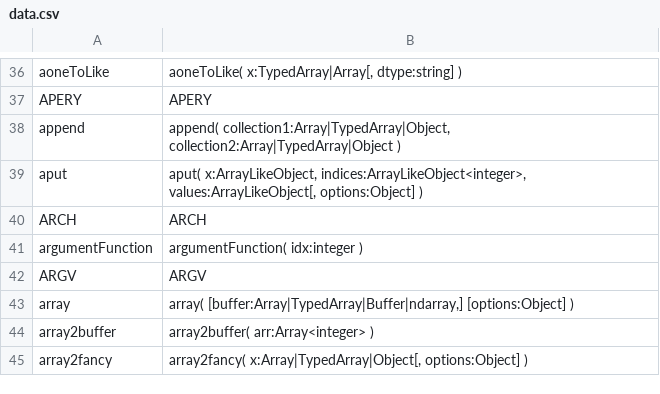
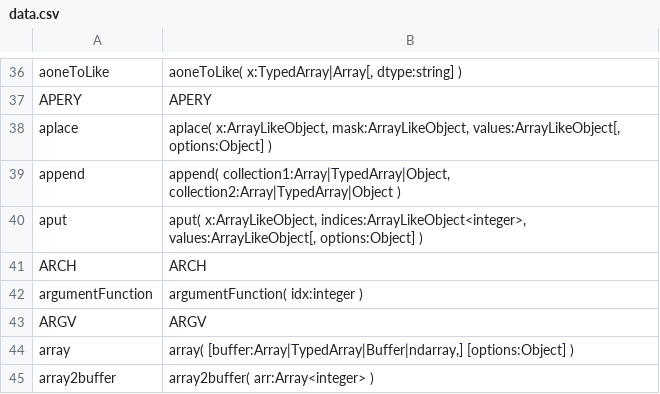
Before and after one commit to stdlib-js/repl-typed-signature, a CSV file: data/data.csv, drawn as a sheet; only a part is shown, gaps mark what is left out; the shorter side is filled out with more unchanged rows.

```diff
--- a/data/data.csv
+++ b/data/data.csv
@@ -37,2 +37,3 @@ aoneToLike,"aoneToLike( x:TypedArray|Array[, dtype:string] )"
 APERY,"APERY"
+aplace,"aplace( x:ArrayLikeObject, mask:ArrayLikeObject, values:ArrayLikeObject[, options:Object] )"
 append,"append( collection1:Array|TypedArray|Object, collection2:Array|TypedArray|Object )"
```
Also changed, not shown: 4 other files.
